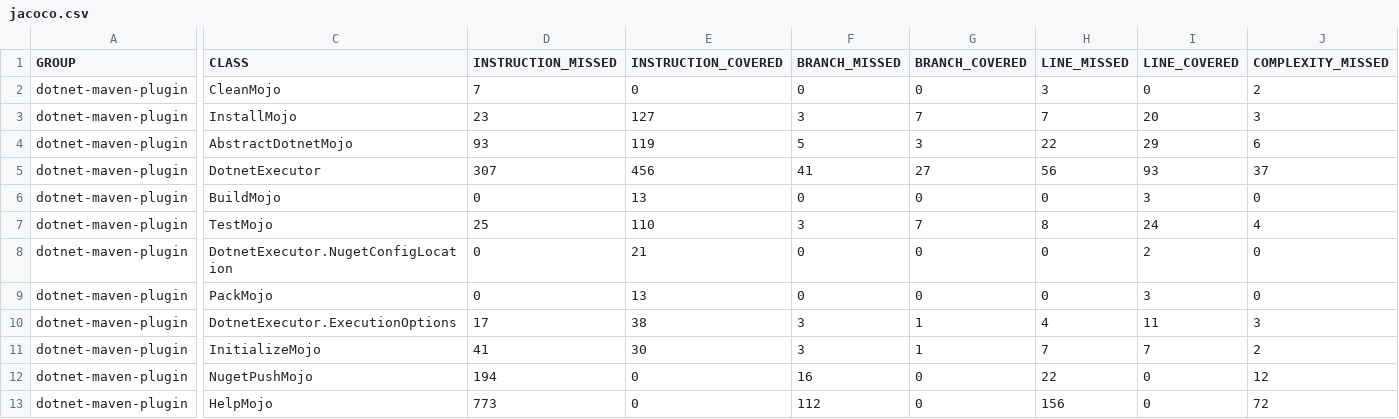
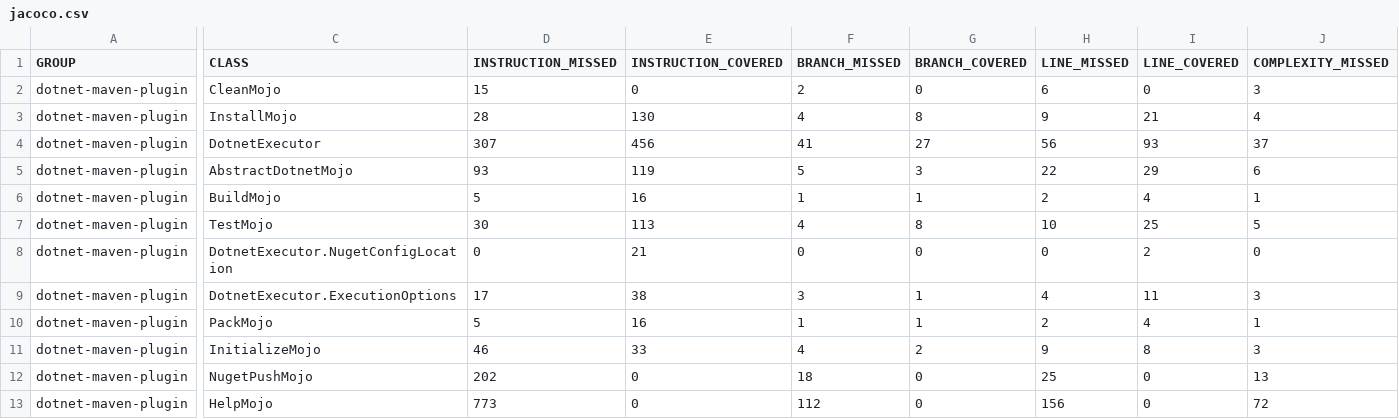
Before and after one commit to eitco/eitco.github.io, a CSV file: dotnet-maven-plugin/jacoco/jacoco.csv, drawn as a sheet; only a part is shown, gaps mark what is left out; removed rows and columns are numbered as before the commit, all else as after; rows hold the shown columns only; the diff names each change by its address in the sheet, - before the commit and + after, or states it on an @@ line.

Commit message:
Site checkin for project dotnet-maven-plugin

```diff
--- a/dotnet-maven-plugin/jacoco/jacoco.csv
+++ b/dotnet-maven-plugin/jacoco/jacoco.csv
-D2 (INSTRUCTION_MISSED): 7
+D2 (INSTRUCTION_MISSED): 15
-F2 (BRANCH_MISSED): 0
+F2 (BRANCH_MISSED): 2
-H2 (LINE_MISSED): 3
+H2 (LINE_MISSED): 6
-J2 (COMPLEXITY_MISSED): 2
+J2 (COMPLEXITY_MISSED): 3
-D3 (INSTRUCTION_MISSED): 23
+D3 (INSTRUCTION_MISSED): 28
-E3 (INSTRUCTION_COVERED): 127
+E3 (INSTRUCTION_COVERED): 130
-F3 (BRANCH_MISSED): 3
+F3 (BRANCH_MISSED): 4
-G3 (BRANCH_COVERED): 7
+G3 (BRANCH_COVERED): 8
-H3 (LINE_MISSED): 7
+H3 (LINE_MISSED): 9
-I3 (LINE_COVERED): 20
+I3 (LINE_COVERED): 21
-J3 (COMPLEXITY_MISSED): 3
+J3 (COMPLEXITY_MISSED): 4
@@ row 5 moved to row 4: dotnet-maven-plugin @@
-D6 (INSTRUCTION_MISSED): 0
+D6 (INSTRUCTION_MISSED): 5
-E6 (INSTRUCTION_COVERED): 13
+E6 (INSTRUCTION_COVERED): 16
-F6 (BRANCH_MISSED): 0
+F6 (BRANCH_MISSED): 1
-G6 (BRANCH_COVERED): 0
+G6 (BRANCH_COVERED): 1
-H6 (LINE_MISSED): 0
+H6 (LINE_MISSED): 2
-I6 (LINE_COVERED): 3
+I6 (LINE_COVERED): 4
-J6 (COMPLEXITY_MISSED): 0
+J6 (COMPLEXITY_MISSED): 1
-D7 (INSTRUCTION_MISSED): 25
+D7 (INSTRUCTION_MISSED): 30
-E7 (INSTRUCTION_COVERED): 110
+E7 (INSTRUCTION_COVERED): 113
-F7 (BRANCH_MISSED): 3
+F7 (BRANCH_MISSED): 4
-G7 (BRANCH_COVERED): 7
+G7 (BRANCH_COVERED): 8
-H7 (LINE_MISSED): 8
+H7 (LINE_MISSED): 10
-I7 (LINE_COVERED): 24
+I7 (LINE_COVERED): 25
-J7 (COMPLEXITY_MISSED): 4
+J7 (COMPLEXITY_MISSED): 5
-row 9: dotnet-maven-plugin | PackMojo | 0 | 13 | 0 | 0 | 0 | 3 | 0
+row 10: dotnet-maven-plugin | PackMojo | 5 | 16 | 1 | 1 | 2 | 4 | 1
-D11 (INSTRUCTION_MISSED): 41
+D11 (INSTRUCTION_MISSED): 46
-E11 (INSTRUCTION_COVERED): 30
+E11 (INSTRUCTION_COVERED): 33
-F11 (BRANCH_MISSED): 3
+F11 (BRANCH_MISSED): 4
-G11 (BRANCH_COVERED): 1
+G11 (BRANCH_COVERED): 2
-H11 (LINE_MISSED): 7
+H11 (LINE_MISSED): 9
-I11 (LINE_COVERED): 7
+I11 (LINE_COVERED): 8
-J11 (COMPLEXITY_MISSED): 2
+J11 (COMPLEXITY_MISSED): 3
-D12 (INSTRUCTION_MISSED): 194
+D12 (INSTRUCTION_MISSED): 202
-F12 (BRANCH_MISSED): 16
+F12 (BRANCH_MISSED): 18
-H12 (LINE_MISSED): 22
+H12 (LINE_MISSED): 25
-J12 (COMPLEXITY_MISSED): 12
+J12 (COMPLEXITY_MISSED): 13
```
Also changed, not shown: 31 other files.
